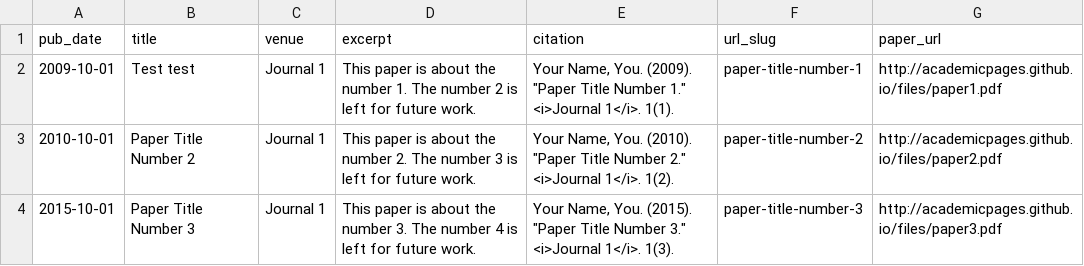
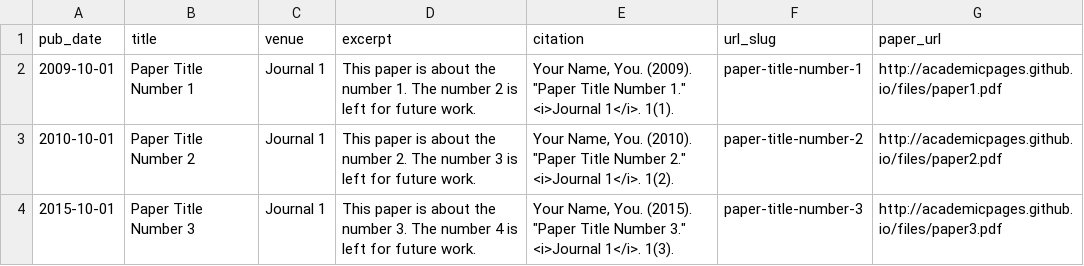
Before and after one commit to SebastianHafner/SebastianHafner.github.io, a TSV file: markdown_generator/publications.tsv, drawn as a sheet.

```diff
--- a/markdown_generator/publications.tsv
+++ b/markdown_generator/publications.tsv
@@ -1,3 +1,3 @@
 pub_date	title	venue	excerpt	citation	url_slug	paper_url
-2009-10-01	Test test	Journal 1	This paper is about the number 1. The number 2 is left for future work.	Your Name, You. (2009). "Paper Title Number 1." <i>Journal 1</i>. 1(1).	paper-title-number-1	http://academicpages.github.io/files/paper1.pdf
+2009-10-01	Paper Title Number 1	Journal 1	This paper is about the number 1. The number 2 is left for future work.	Your Name, You. (2009). "Paper Title Number 1." <i>Journal 1</i>. 1(1).	paper-title-number-1	http://academicpages.github.io/files/paper1.pdf
 2010-10-01	Paper Title Number 2	Journal 1	This paper is about the number 2. The number 3 is left for future work.	Your Name, You. (2010). "Paper Title Number 2." <i>Journal 1</i>. 1(2).	paper-title-number-2	http://academicpages.github.io/files/paper2.pdf
```
Also changed, not shown: 14 other files.
